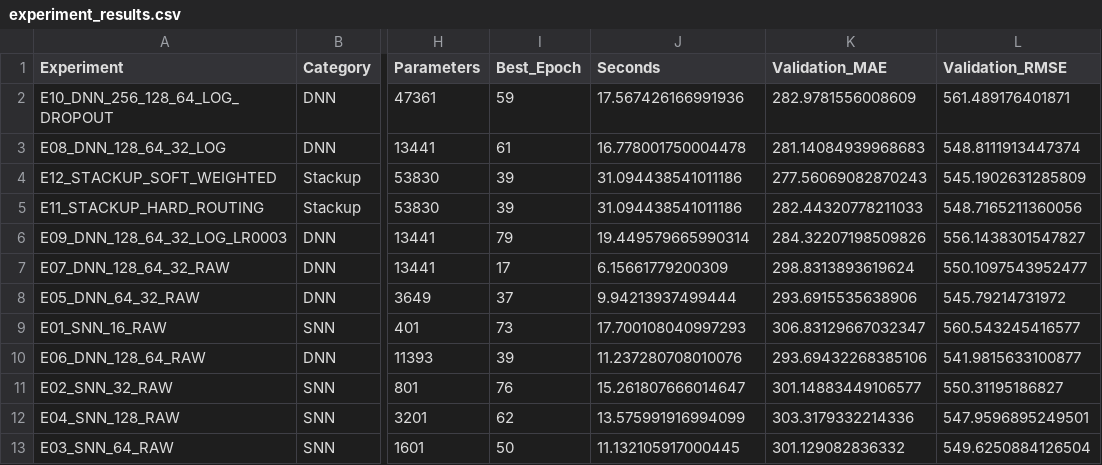
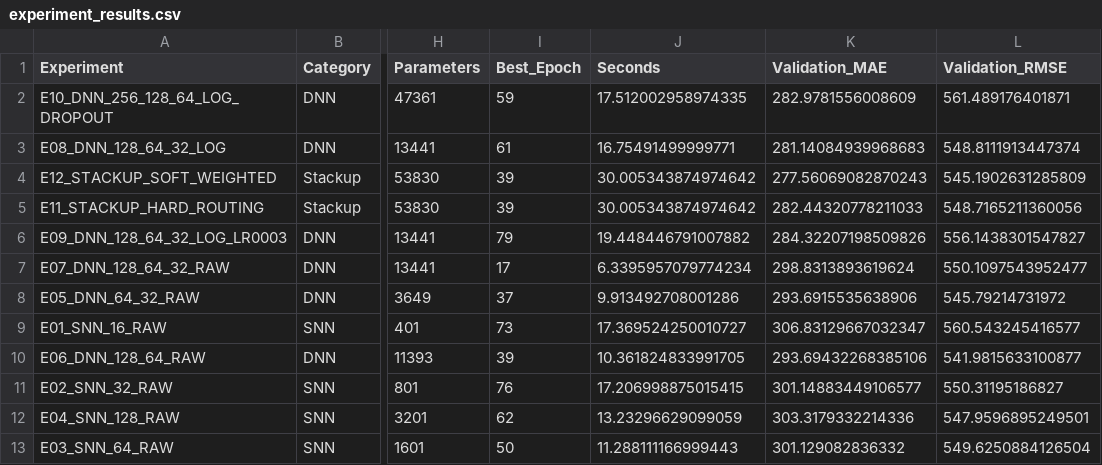
Before and after one commit to andy1213812/MSDS_458_Public, a CSV file: MSDS458_Assignment_01/assignment_01_outputs/experiment_results.csv, drawn as a sheet; only a part is shown, gaps mark what is left out; the diff names each change by its address in the sheet, - before the commit and + after, or states it on an @@ line.

```diff
--- a/MSDS458_Assignment_01/assignment_01_outputs/experiment_results.csv
+++ b/MSDS458_Assignment_01/assignment_01_outputs/experiment_results.csv
-J2 (Seconds): 17.567426166991936
+J2 (Seconds): 17.512002958974335
-J3 (Seconds): 16.778001750004478
+J3 (Seconds): 16.75491499999771
-J4:J5 (Seconds): 31.094438541011186
+J4:J5 (Seconds): 30.005343874974642
-J6 (Seconds): 19.449579665990314
+J6 (Seconds): 19.448446791007882
-J7 (Seconds): 6.15661779200309
+J7 (Seconds): 6.3395957079774234
-J8 (Seconds): 9.94213937499444
+J8 (Seconds): 9.913492708001286
-J9 (Seconds): 17.700108040997293
+J9 (Seconds): 17.369524250010727
-J10 (Seconds): 11.237280708010076
+J10 (Seconds): 10.361824833991705
-J11 (Seconds): 15.261807666014647
+J11 (Seconds): 17.206998875015415
-J12 (Seconds): 13.575991916994099
+J12 (Seconds): 13.23296629099059
-J13 (Seconds): 11.132105917000445
+J13 (Seconds): 11.288111166999443
```
Also changed, not shown: 2 other files.
